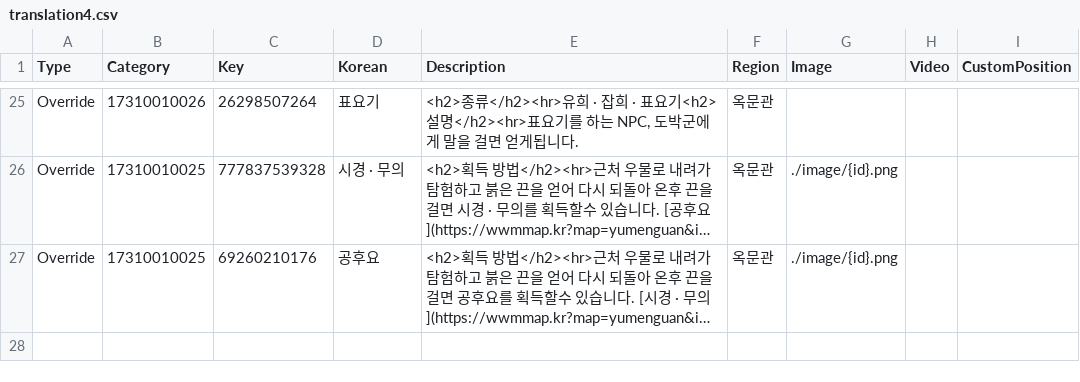
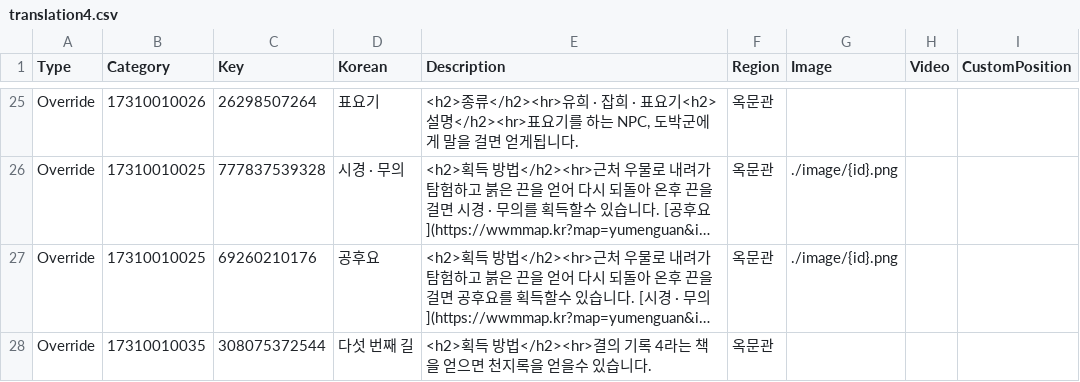
Before and after one commit to yhellos3327-eng/wwmkoreamap, a CSV file: translation4.csv, drawn as a sheet; only a part is shown, gaps mark what is left out; long unchanged cells end in …; the diff names each change by its address in the sheet, - before the commit and + after, or states it on an @@ line.

```diff
--- a/translation4.csv
+++ b/translation4.csv
+row 28: Override | 17310010035 | 308075372544 | 다섯 번째 길 | <h2>획득 방법</h2><hr>결의 기록 4라는 책을 얻으면 천지록을 얻을수 있습니다. | 옥문관
```
Also changed, not shown: missing_data.csv.
